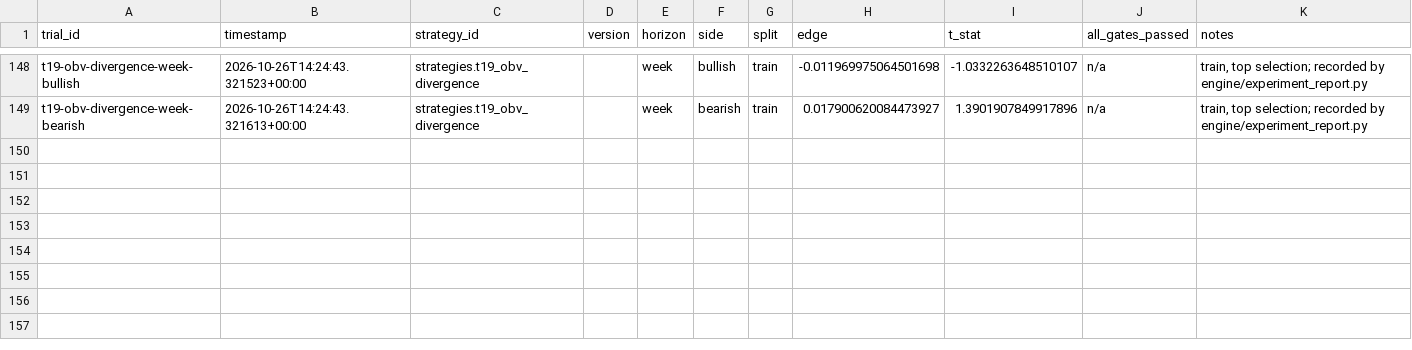
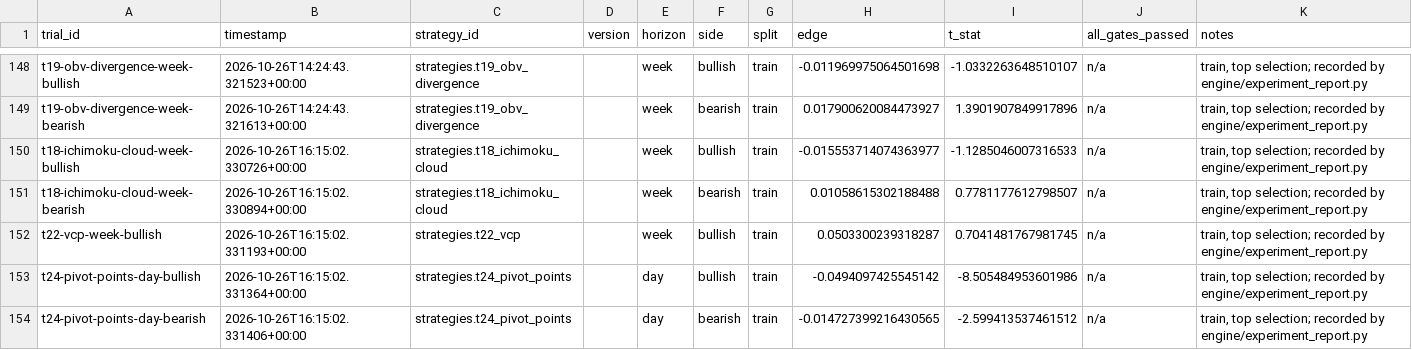
Before and after one commit to Achintya1311/stockstalker-lab, a CSV file: ledger/trials.csv, drawn as a sheet; only a part is shown, gaps mark what is left out; the diff names each change by its address in the sheet, - before the commit and + after, or states it on an @@ line.

```diff
--- a/ledger/trials.csv
+++ b/ledger/trials.csv
+row 150: t18-ichimoku-cloud-week-bullish | 2026-10-26T16:15:02.330726+00:00 | strategies.t18_ichimoku_cloud |  | week | bullish | train | -0.015553714074363977 | -1.1285046007316533 | n/a | train, top selection; recorded by engine/experiment_report.py
+row 151: t18-ichimoku-cloud-week-bearish | 2026-10-26T16:15:02.330894+00:00 | strategies.t18_ichimoku_cloud |  | week | bearish | train | 0.01058615302188488 | 0.7781177612798507 | n/a | train, top selection; recorded by engine/experiment_report.py
+row 152: t22-vcp-week-bullish | 2026-10-26T16:15:02.331193+00:00 | strategies.t22_vcp |  | week | bullish | train | 0.0503300239318287 | 0.7041481767981745 | n/a | train, top selection; recorded by engine/experiment_report.py
+row 153: t24-pivot-points-day-bullish | 2026-10-26T16:15:02.331364+00:00 | strategies.t24_pivot_points |  | day | bullish | train | -0.0494097425545142 | -8.505484953601986 | n/a | train, top selection; recorded by engine/experiment_report.py
+row 154: t24-pivot-points-day-bearish | 2026-10-26T16:15:02.331406+00:00 | strategies.t24_pivot_points |  | day | bearish | train | -0.014727399216430565 | -2.599413537461512 | n/a | train, top selection; recorded by engine/experiment_report.py
```
Also changed, not shown: 16 other files.
